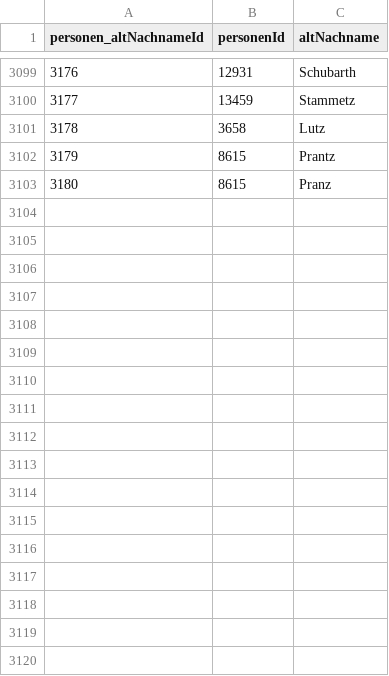
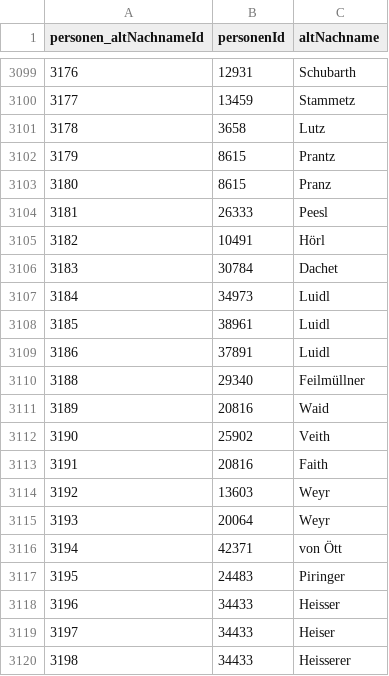
Before and after one commit to donauhandel/krems-data, a CSV file: orig_data/csvs/personen_altNachname.csv, drawn as a sheet; only a part is shown, gaps mark what is left out.

```diff
--- a/orig_data/csvs/personen_altNachname.csv
+++ b/orig_data/csvs/personen_altNachname.csv
@@ -3103 +3103,18 @@ personen_altNachnameId,personenId,altNachname
 3180,8615,Pranz
+3181,26333,Peesl
+3182,10491,Hörl
+3183,30784,Dachet
+3184,34973,Luidl
+3185,38961,Luidl
+3186,37891,Luidl
+3188,29340,Feilmüllner
+3189,20816,Waid
+3190,25902,Veith
+3191,20816,Faith
+3192,13603,Weyr
+3193,20064,Weyr
+3194,42371,von Ött
+3195,24483,Piringer
+3196,34433,Heisser
+3197,34433,Heiser
+3198,34433,Heisserer
```
Also changed, not shown: orig_data/csvs/orte_literatur.csv, orig_data/csvs/personen_anmerkungen.csv, 15 other files.
